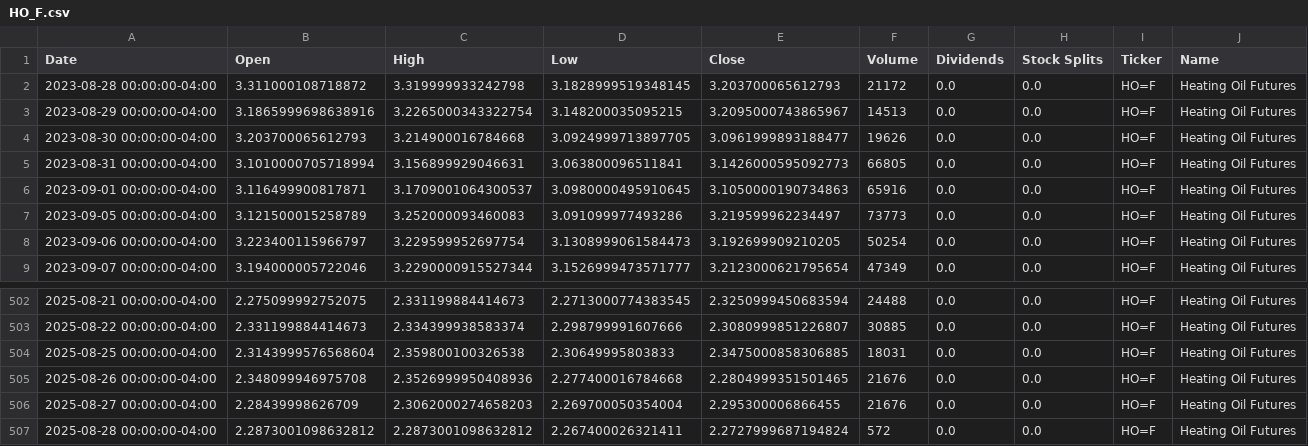
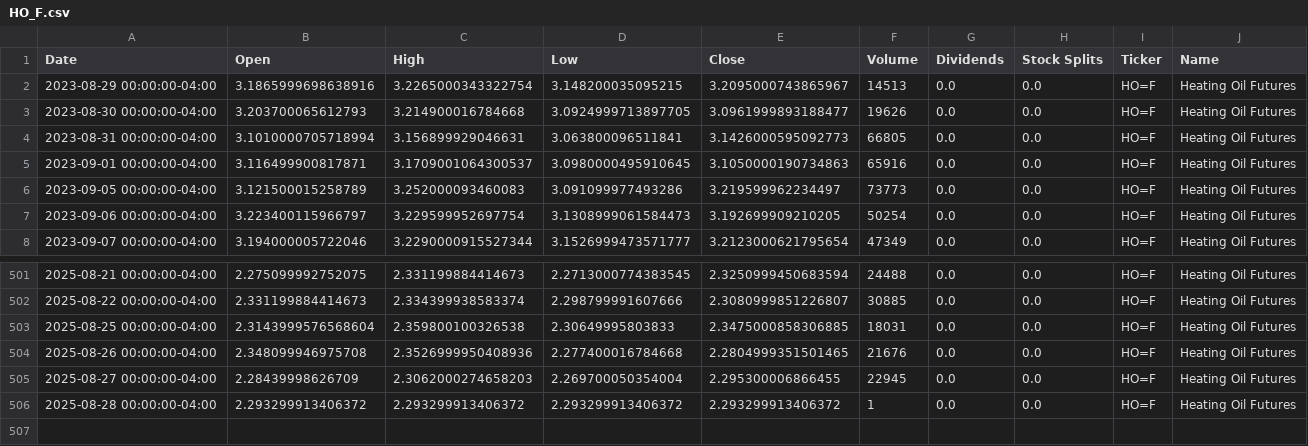
Before and after one commit to dylanmcd0/energy-analysis, a CSV file: data/financial/yfinance/HO_F.csv, drawn as a sheet; only a part is shown, gaps mark what is left out.

```diff
--- a/data/financial/yfinance/HO_F.csv
+++ b/data/financial/yfinance/HO_F.csv
@@ -1,3 +1,2 @@
 Date,Open,High,Low,Close,Volume,Dividends,Stock Splits,Ticker,Name
-2023-08-28 00:00:00-04:00,3.311000108718872,3.319999933242798,3.1828999519348145,3.203700065612793,21172,0.0,0.0,HO=F,Heating Oil Futures
 2023-08-29 00:00:00-04:00,3.1865999698638916,3.2265000343322754,3.148200035095215,3.2095000743865967,14513,0.0,0.0,HO=F,Heating Oil Futures
@@ -505,3 +504,3 @@ Date,Open,High,Low,Close,Volume,Dividends,Stock Splits,Ticker,Name
 2025-08-26 00:00:00-04:00,2.348099946975708,2.3526999950408936,2.277400016784668,2.2804999351501465,21676,0.0,0.0,HO=F,Heating Oil Futures
-2025-08-27 00:00:00-04:00,2.28439998626709,2.3062000274658203,2.269700050354004,2.295300006866455,21676,0.0,0.0,HO=F,Heating Oil Futures
-2025-08-28 00:00:00-04:00,2.2873001098632812,2.2873001098632812,2.267400026321411,2.2727999687194824,572,0.0,0.0,HO=F,Heating Oil Futures
+2025-08-27 00:00:00-04:00,2.28439998626709,2.3062000274658203,2.269700050354004,2.295300006866455,22945,0.0,0.0,HO=F,Heating Oil Futures
+2025-08-28 00:00:00-04:00,2.293299913406372,2.293299913406372,2.293299913406372,2.293299913406372,1,0.0,0.0,HO=F,Heating Oil Futures
```
Also changed, not shown: data/financial/yfinance/COAL.csv, data/financial/yfinance/NG_F.csv, 18 other files.
